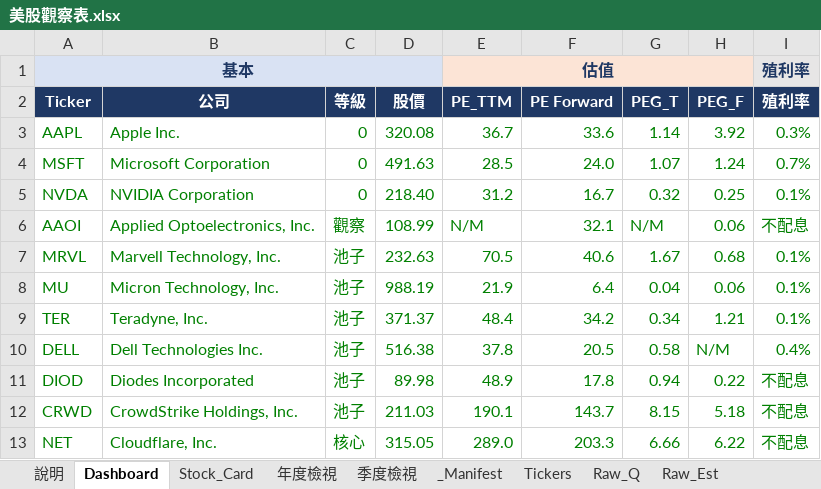
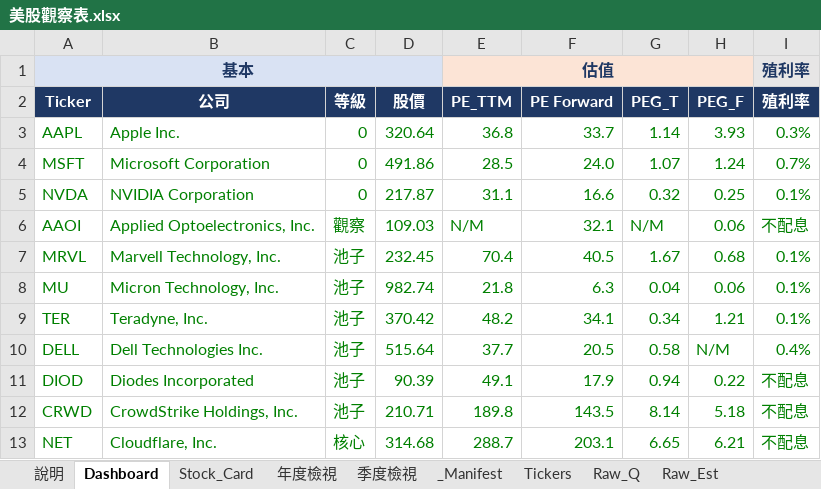
Before and after one commit to Kira11-ja/stocktracker, an Excel workbook: 美股觀察表.xlsx, sheet Dashboard, drawn as a sheet; only a part is shown; values as stored, in another font and other column widths than the file's, no borders; charts and pictures and conditional formats not drawn; the diff covers the shown part only; the diff names each change by its address in the sheet, - before the commit and + after, or states it on an @@ line.

```diff
--- a/美股觀察表.xlsx (sheet Dashboard)
+++ b/美股觀察表.xlsx (sheet Dashboard)
-D3 (股價): 320.08
+D3 (股價): 320.64
-E3 (PE_TTM): 36.7
+E3 (PE_TTM): 36.8
-F3 (PE Forward): 33.6
+F3 (PE Forward): 33.7
-H3 (PEG_F): 3.92
+H3 (PEG_F): 3.93
-D4 (股價): 491.63
+D4 (股價): 491.86
-D5 (股價): 218.40
+D5 (股價): 217.87
-E5 (PE_TTM): 31.2
+E5 (PE_TTM): 31.1
-F5 (PE Forward): 16.7
+F5 (PE Forward): 16.6
-D6 (股價): 108.99
+D6 (股價): 109.03
-D7 (股價): 232.63
+D7 (股價): 232.45
-E7 (PE_TTM): 70.5
+E7 (PE_TTM): 70.4
-F7 (PE Forward): 40.6
+F7 (PE Forward): 40.5
-D8 (股價): 988.19
+D8 (股價): 982.74
-E8 (PE_TTM): 21.9
+E8 (PE_TTM): 21.8
-F8 (PE Forward): 6.4
+F8 (PE Forward): 6.3
-D9 (股價): 371.37
+D9 (股價): 370.42
-E9 (PE_TTM): 48.4
+E9 (PE_TTM): 48.2
-F9 (PE Forward): 34.2
+F9 (PE Forward): 34.1
-D10 (股價): 516.38
+D10 (股價): 515.64
-E10 (PE_TTM): 37.8
+E10 (PE_TTM): 37.7
-D11 (股價): 89.98
+D11 (股價): 90.39
-E11 (PE_TTM): 48.9
+E11 (PE_TTM): 49.1
-F11 (PE Forward): 17.8
+F11 (PE Forward): 17.9
-D12 (股價): 211.03
+D12 (股價): 210.71
-E12 (PE_TTM): 190.1
+E12 (PE_TTM): 189.8
-F12 (PE Forward): 143.7
+F12 (PE Forward): 143.5
-G12 (PEG_T): 8.15
+G12 (PEG_T): 8.14
-D13 (股價): 315.05
+D13 (股價): 314.68
-E13 (PE_TTM): 289.0
+E13 (PE_TTM): 288.7
-F13 (PE Forward): 203.3
+F13 (PE Forward): 203.1
-G13 (PEG_T): 6.66
+G13 (PEG_T): 6.65
-H13 (PEG_F): 6.22
+H13 (PEG_F): 6.21
```
Also changed, not shown: 1 added row and 14 edited cells elsewhere in this sheet, sheet Raw_Price, sheet Raw_Q, sheet _Manifest, sheet Raw_Est, sheet Tickers, sheet Stock_Card, 1 more sheet, 8 other files.
